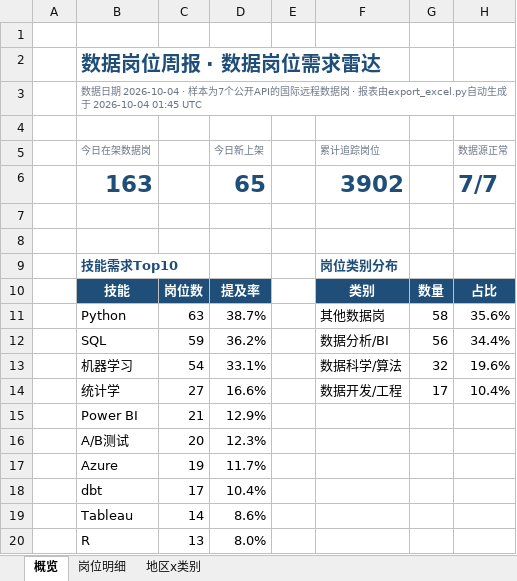
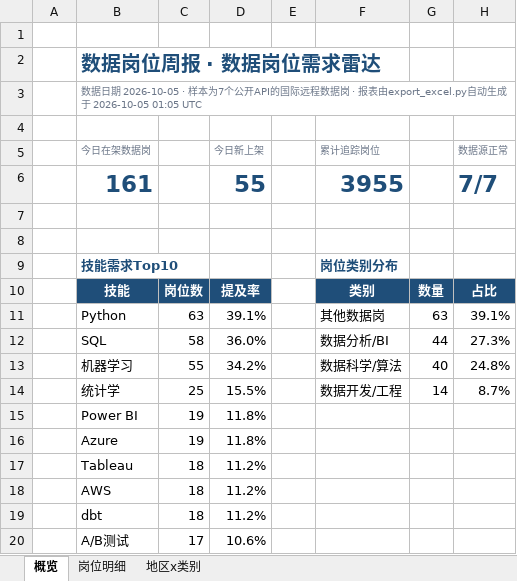
Before and after one commit to EGG-ZERO/da-job-radar, an Excel workbook: reports/数据岗位周报.xlsx, sheet 概览, drawn as a sheet; values as stored, in another font and other column widths than the file's, no borders; charts and pictures and conditional formats not drawn; removed rows and columns are numbered as before the commit, all else as after; the diff names each change by its address in the sheet, - before the commit and + after, or states it on an @@ line.

```diff
--- a/reports/数据岗位周报.xlsx (sheet 概览)
+++ b/reports/数据岗位周报.xlsx (sheet 概览)
-B3 (今日在架数据岗): …据日期 2026-10-04 · 样本为7个公开API的国际远程数据岗 · 报表由export_excel.py自动生成于 2026-10-04 01:45 UTC
+B3 (今日在架数据岗): …据日期 2026-10-05 · 样本为7个公开API的国际远程数据岗 · 报表由export_excel.py自动生成于 2026-10-05 01:05 UTC
-row 6:  | 163 |  | 65 |  | 3902 |  | 7/7
+row 6:  | 161 |  | 55 |  | 3955 |  | 7/7
-D11 (今日新上架): 38.7%
+D11 (今日新上架): 39.1%
-G11: 58
+G11: 63
-H11 (数据源正常): 35.6%
+H11 (数据源正常): 39.1%
-C12: 59
+C12: 58
-D12 (今日新上架): 36.2%
+D12 (今日新上架): 36.0%
-G12: 56
+G12: 44
-H12 (数据源正常): 34.4%
+H12 (数据源正常): 27.3%
-C13: 54
+C13: 55
-D13 (今日新上架): 33.1%
+D13 (今日新上架): 34.2%
-G13: 32
+G13: 40
-H13 (数据源正常): 19.6%
+H13 (数据源正常): 24.8%
-C14: 27
+C14: 25
-D14 (今日新上架): 16.6%
+D14 (今日新上架): 15.5%
-G14: 17
+G14: 14
-H14 (数据源正常): 10.4%
+H14 (数据源正常): 8.7%
-C15: 21
+C15: 19
-D15 (今日新上架): 12.9%
+D15 (今日新上架): 11.8%
-row 16:  | A/B测试 | 20 | 12.3%
-D16 (今日新上架): 11.7%
+D16 (今日新上架): 11.8%
-row 18:  | dbt | 17 | 10.4%
-C17: 14
+C17: 18
-D17 (今日新上架): 8.6%
+D17 (今日新上架): 11.2%
-row 20:  | R | 13 | 8.0%
+row 18:  | AWS | 18 | 11.2%
+row 19:  | dbt | 18 | 11.2%
+row 20:  | A/B测试 | 17 | 10.6%
```
Also changed, not shown: sheet 岗位明细, sheet 地区x类别, 5 other files.
